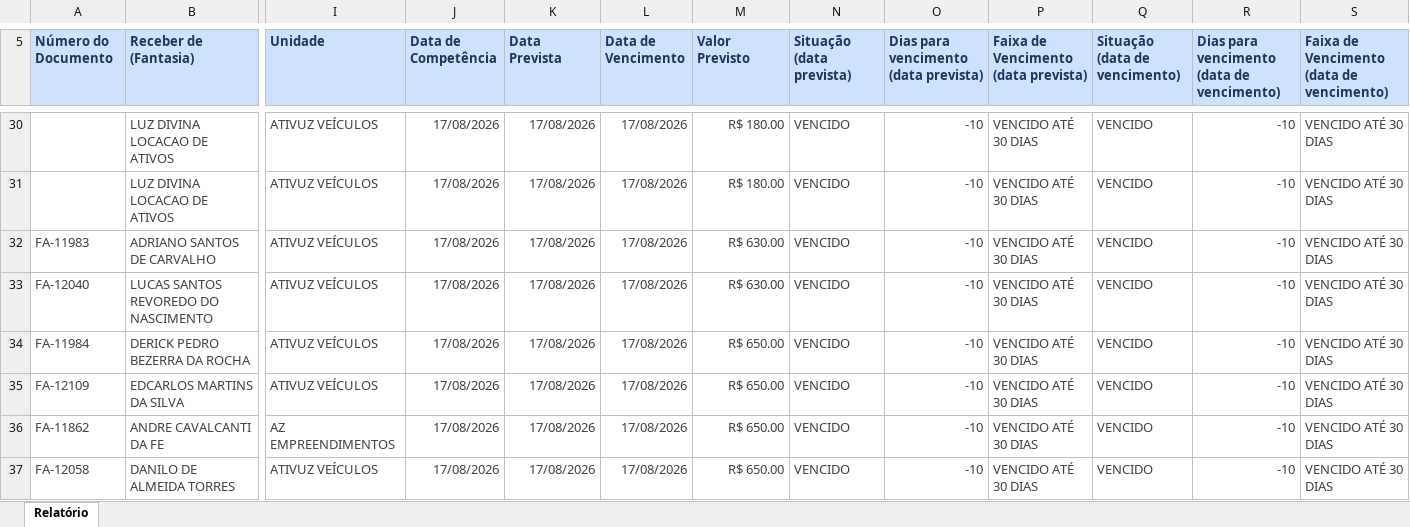
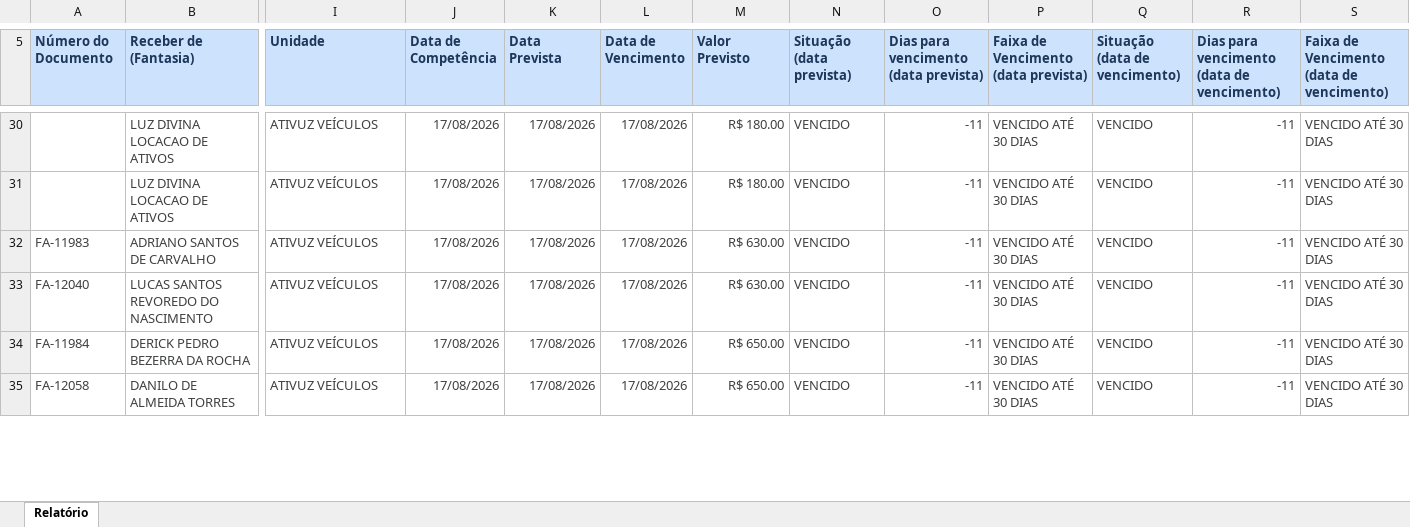
Before and after one commit to grupoativuz/Dashboard-Ativuz, an Excel workbook: planilhas/CONTAS-A-RECEBER.xlsx, sheet Relatório, drawn as a sheet; only a part is shown, gaps mark what is left out; values as stored, in another font and other column widths than the file's, no borders; removed rows and columns are numbered as before the commit, all else as after; rows hold the shown columns only; the diff covers the shown part only; the diff names each change by its address in the sheet, - before the commit and + after, or states it on an @@ line.

```diff
--- a/planilhas/CONTAS-A-RECEBER.xlsx (sheet Relatório)
+++ b/planilhas/CONTAS-A-RECEBER.xlsx (sheet Relatório)
-O30:O34: -10
+O30:O34: -11
-R30:R34: -10
+R30:R34: -11
-row 35: FA-12109 | EDCARLOS MARTINS DA SILVA | ATIVUZ VEÍCULOS | 17/08/2026 | 17/08/2026 | 17/08/2026 | R$ 650.00 | VENCIDO | -10 | VENCIDO ATÉ 30 DIAS | VENCIDO | -10 | VENCIDO ATÉ 30 DIAS
-row 36: FA-11862 | ANDRE CAVALCANTI DA FE | AZ EMPREENDIMENTOS | 17/08/2026 | 17/08/2026 | 17/08/2026 | R$ 650.00 | VENCIDO | -10 | VENCIDO ATÉ 30 DIAS | VENCIDO | -10 | VENCIDO ATÉ 30 DIAS
-O35: -10
+O35: -11
-R35: -10
+R35: -11
```
Also changed, not shown: 3 added rows, 3 removed rows and 184 edited cells elsewhere in this sheet.
